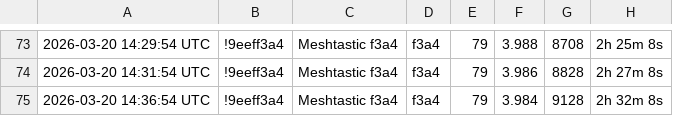
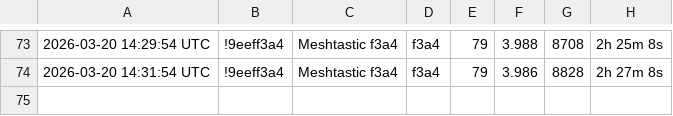
Before and after one commit to njaalsb/Bachelor_Meshtastic, a CSV file: Raspberry-Pi/battery_test/battery_log_send_msg.csv, drawn as a sheet; only a part is shown, gaps mark what is left out; the diff names each change by its address in the sheet, - before the commit and + after, or states it on an @@ line.

Commit message:
Update battery_log_send_msg.csv with recent logs
Removed old battery log entries and retained recent data.

```diff
--- a/Raspberry-Pi/battery_test/battery_log_send_msg.csv
+++ b/Raspberry-Pi/battery_test/battery_log_send_msg.csv
-row 75: 2026-03-20 14:36:54 UTC | !9eeff3a4 | Meshtastic f3a4 | f3a4 | 79 | 3.984 | 9128 | 2h 32m 8s
```
